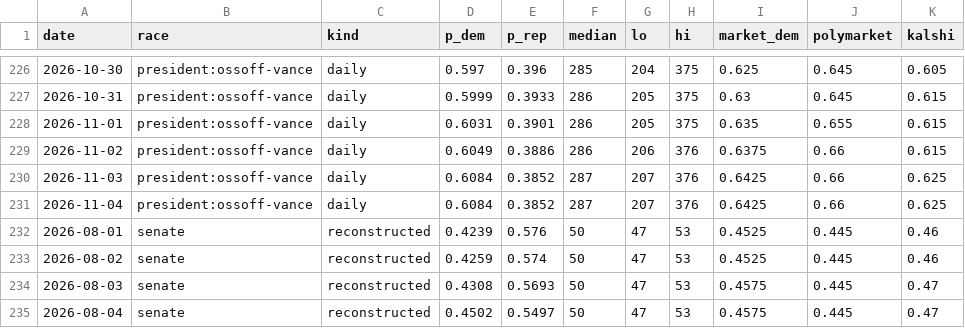
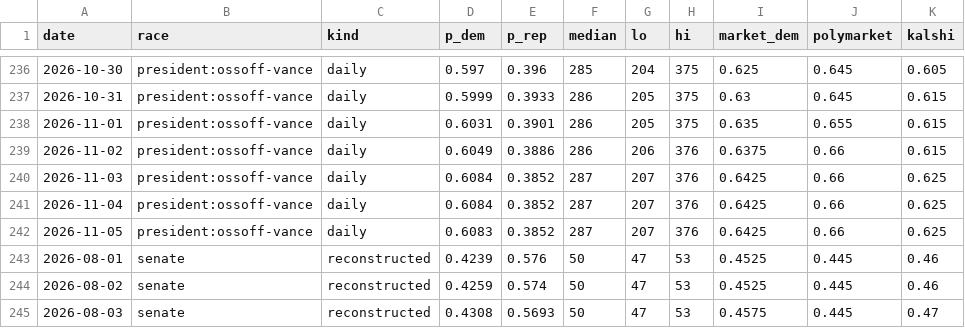
Before and after one commit to M3RK888/PolTracker, a CSV file: data/forecast_history.csv, drawn as a sheet; only a part is shown, gaps mark what is left out; the shorter side is filled out with more unchanged rows; the diff covers the shown part only.

```diff
--- a/data/forecast_history.csv
+++ b/data/forecast_history.csv
@@ -231,2 +241,3 @@ date,race,kind,p_dem,p_rep,median,lo,hi,market_dem,polymarket,kalshi
 2026-11-04,president:ossoff-vance,daily,0.6084,0.3852,287,207,376,0.6425,0.66,0.625
+2026-11-05,president:ossoff-vance,daily,0.6083,0.3852,287,207,376,0.6425,0.66,0.625
 2026-08-01,senate,reconstructed,0.4239,0.576,50,47,53,0.4525,0.445,0.46
```
Also changed, not shown: 10 added rows elsewhere in this file, 10 other files.
